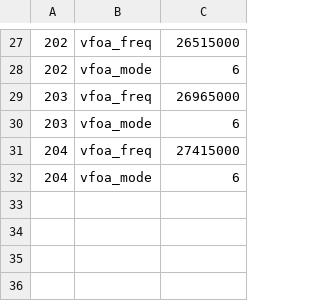
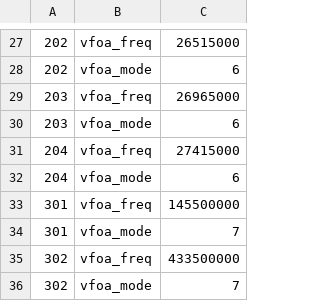
Before and after one commit to DF8MH/X6100-IU1WXY, a CSV file: sql/band_params.csv, drawn as a sheet; only a part is shown, gaps mark what is left out; the diff names each change by its address in the sheet, - before the commit and + after, or states it on an @@ line.

```diff
--- a/sql/band_params.csv
+++ b/sql/band_params.csv
+row 33: 301 | vfoa_freq | 145500000
+row 34: 301 | vfoa_mode | 7
+row 35: 302 | vfoa_freq | 433500000
+row 36: 302 | vfoa_mode | 7
```
Also changed, not shown: 13 other files.
